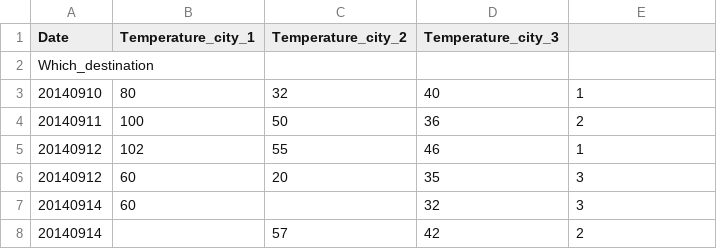
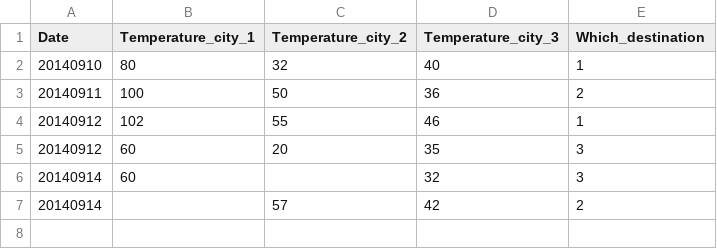
Before and after one commit to Brian-cl/DSW-BrianChaves, a CSV file: Especializacion_Ciencia_datos/Programacion_Analisis_datos/Unidad_1/Apuntes/travel.csv, drawn as a sheet.

Commit message:
Update travel.csv

```diff
--- a/Especializacion_Ciencia_datos/Programacion_Analisis_datos/Unidad_1/Apuntes/travel.csv
+++ b/Especializacion_Ciencia_datos/Programacion_Analisis_datos/Unidad_1/Apuntes/travel.csv
@@ -1,3 +1,2 @@
-Date,Temperature_city_1,Temperature_city_2,Temperature_city_3,
-Which_destination
+Date,Temperature_city_1,Temperature_city_2,Temperature_city_3, Which_destination
 20140910,80,32,40,1
```
